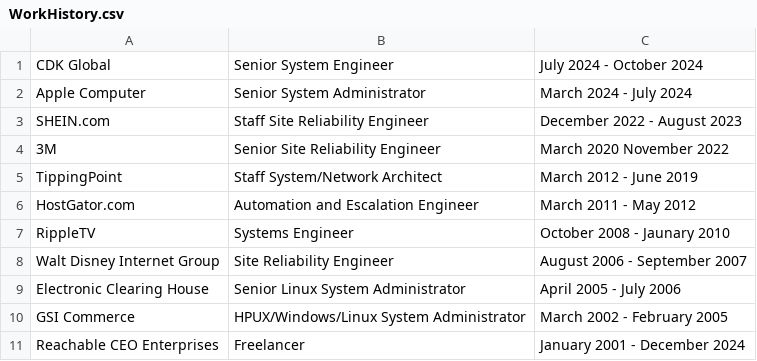
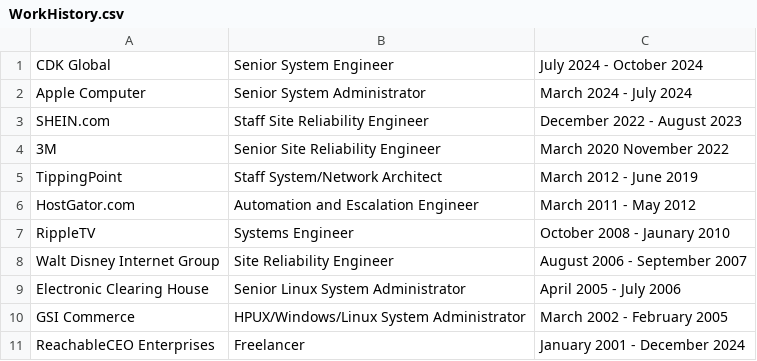
Before and after one commit to ReachableCEO/ReachableCEOFulltimeResume, a CSV file: common/WorkHistory.csv, drawn as a sheet.

```diff
--- a/common/WorkHistory.csv
+++ b/common/WorkHistory.csv
@@ -10,2 +10,2 @@ Electronic Clearing House, Senior Linux System Administrator, April 2005 - July
 GSI Commerce, HPUX/Windows/Linux System Administrator,  March 2002 -  February 2005
-Reachable CEO Enterprises, Freelancer, January 2001 - December 2024
+ReachableCEO Enterprises, Freelancer, January 2001 - December 2024
```
Also changed, not shown: 5 other files.
